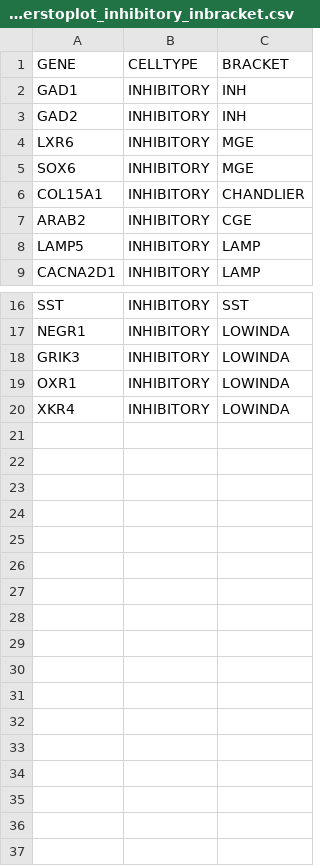
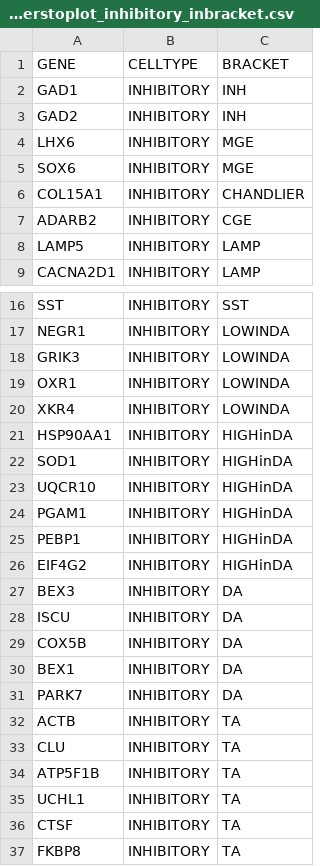
Before and after one commit to rexachgroup/snseq_nd_liger, a CSV file: resources/markers_forPUB/markerstoplot_inhibitory_inbracket.csv, drawn as a sheet; only a part is shown, gaps mark what is left out.

Commit message:
update inhibitory markers
Former-commit-id: bef3357673468a652827fc87860a23afebe4d961

```diff
--- a/resources/markers_forPUB/markerstoplot_inhibitory_inbracket.csv
+++ b/resources/markers_forPUB/markerstoplot_inhibitory_inbracket.csv
@@ -3,6 +3,6 @@ GAD1,INHIBITORY,INH
 GAD2,INHIBITORY,INH
-LXR6,INHIBITORY,MGE
+LHX6,INHIBITORY,MGE
 SOX6,INHIBITORY,MGE
 COL15A1,INHIBITORY,CHANDLIER
-ARAB2,INHIBITORY,CGE
+ADARB2,INHIBITORY,CGE
 LAMP5,INHIBITORY,LAMP
@@ -20 +20,18 @@ OXR1,INHIBITORY,LOWINDA
 XKR4,INHIBITORY,LOWINDA
+HSP90AA1,INHIBITORY,HIGHinDA
+SOD1,INHIBITORY,HIGHinDA
+UQCR10,INHIBITORY,HIGHinDA
+PGAM1,INHIBITORY,HIGHinDA
+PEBP1,INHIBITORY,HIGHinDA
+EIF4G2,INHIBITORY,HIGHinDA
+BEX3,INHIBITORY,DA
+ISCU,INHIBITORY,DA
+COX5B,INHIBITORY,DA
+BEX1,INHIBITORY,DA
+PARK7,INHIBITORY,DA
+ACTB,INHIBITORY,TA
+CLU,INHIBITORY,TA
+ATP5F1B,INHIBITORY,TA
+UCHL1,INHIBITORY,TA
+CTSF,INHIBITORY,TA
+FKBP8,INHIBITORY,TA
```
